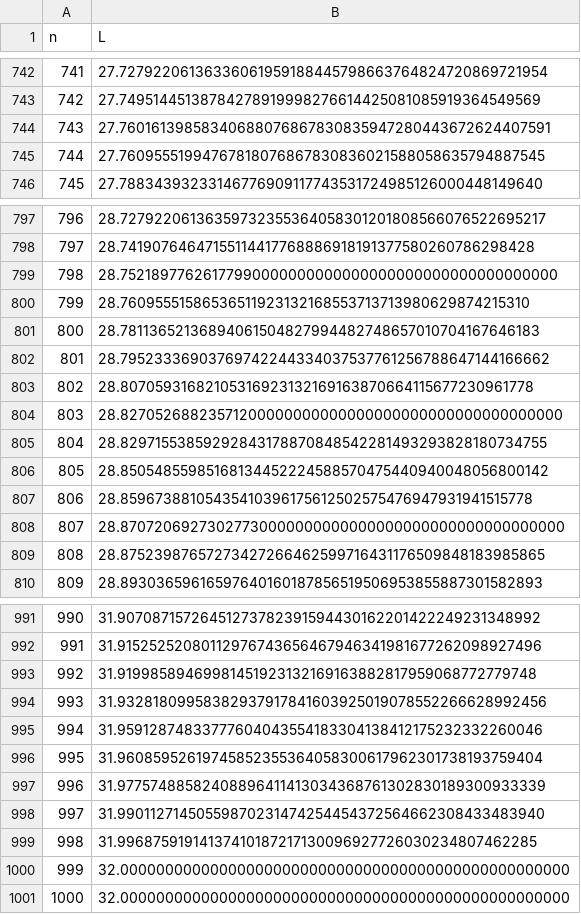
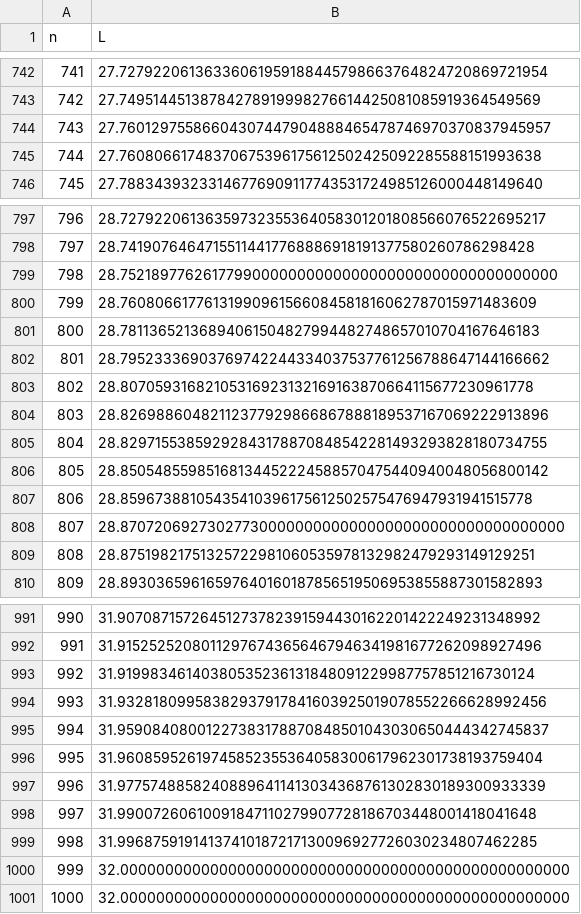
Before and after one commit to bestbryant/claude_code_squaresinsquares, a CSV file: submission_details.csv, drawn as a sheet; only a part is shown, gaps mark what is left out; the diff covers the shown part only.

```diff
--- a/submission_details.csv
+++ b/submission_details.csv
@@ -743,4 +743,4 @@ n,L
 742,27.74951445138784278919998276614425081085919364549569
-743,27.76016139858340688076867830835947280443672624407591
-744,27.76095551994767818076867830836021588058635794887545
+743,27.76012975586604307447904888465478746970370837945957
+744,27.76080661748370675396175612502425092285588151993638
 745,27.78834393233146776909117743531724985126000448149640
@@ -799,3 +799,3 @@ n,L
 798,28.75218977626177990000000000000000000000000000000000
-799,28.76095551586536511923132168553713713980629874215310
+799,28.76080661776131990961566084581816062787015971483609
 800,28.78113652136894061504827994482748657010704167646183
@@ -803,3 +803,3 @@ n,L
 802,28.80705931682105316923132169163870664115677230961778
-803,28.82705268823571200000000000000000000000000000000000
+803,28.82698860482112377929866867888189537167069222913896
 804,28.82971553859292843178870848542281493293828180734755
@@ -808,3 +808,3 @@ n,L
 807,28.87072069273027730000000000000000000000000000000000
-808,28.87523987657273427266462599716431176509848183985865
+808,28.87519821751325722981060535978132982479293149129251
 809,28.89303659616597640160187856519506953855887301582893
@@ -992,8 +992,8 @@ n,L
 991,31.91525252080112976743656467946341981677262098927496
-992,31.91998589469981451923132169163882817959068772779748
+992,31.91998346140380535236131848091229987757851216730124
 993,31.93281809958382937917841603925019078552266628992456
-994,31.95912874833777604043554183304138412175232332260046
+994,31.95908408001227383178870848501043030650444342745837
 995,31.96085952619745852355364058300617962301738193759404
 996,31.97757488582408896411413034368761302830189300933339
-997,31.99011271450559870231474254454372564662308433483940
+997,31.99007260610091847110279907728186703448001418041648
 998,31.99687591914137410187217130096927726030234807462285
```
Also changed, not shown: 5 edited cells elsewhere in this file, 14 other files.
